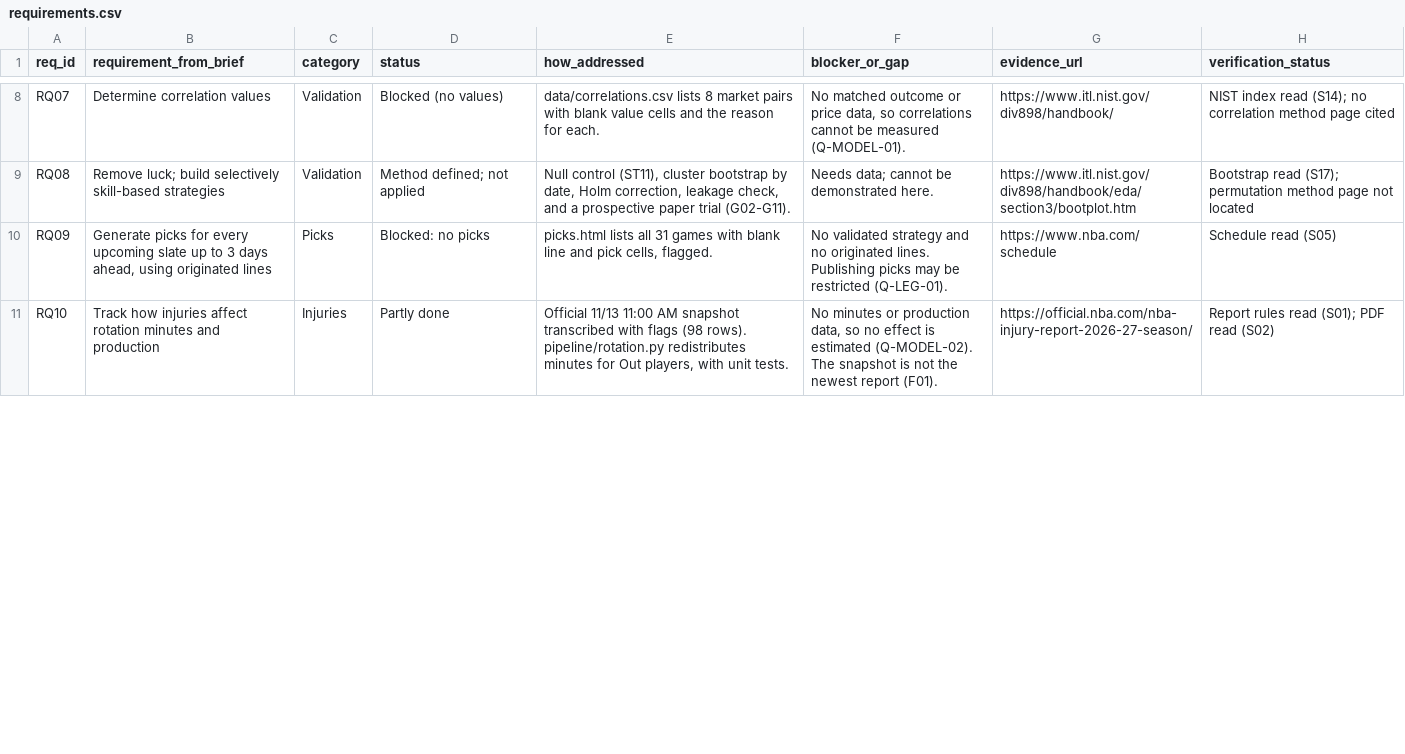
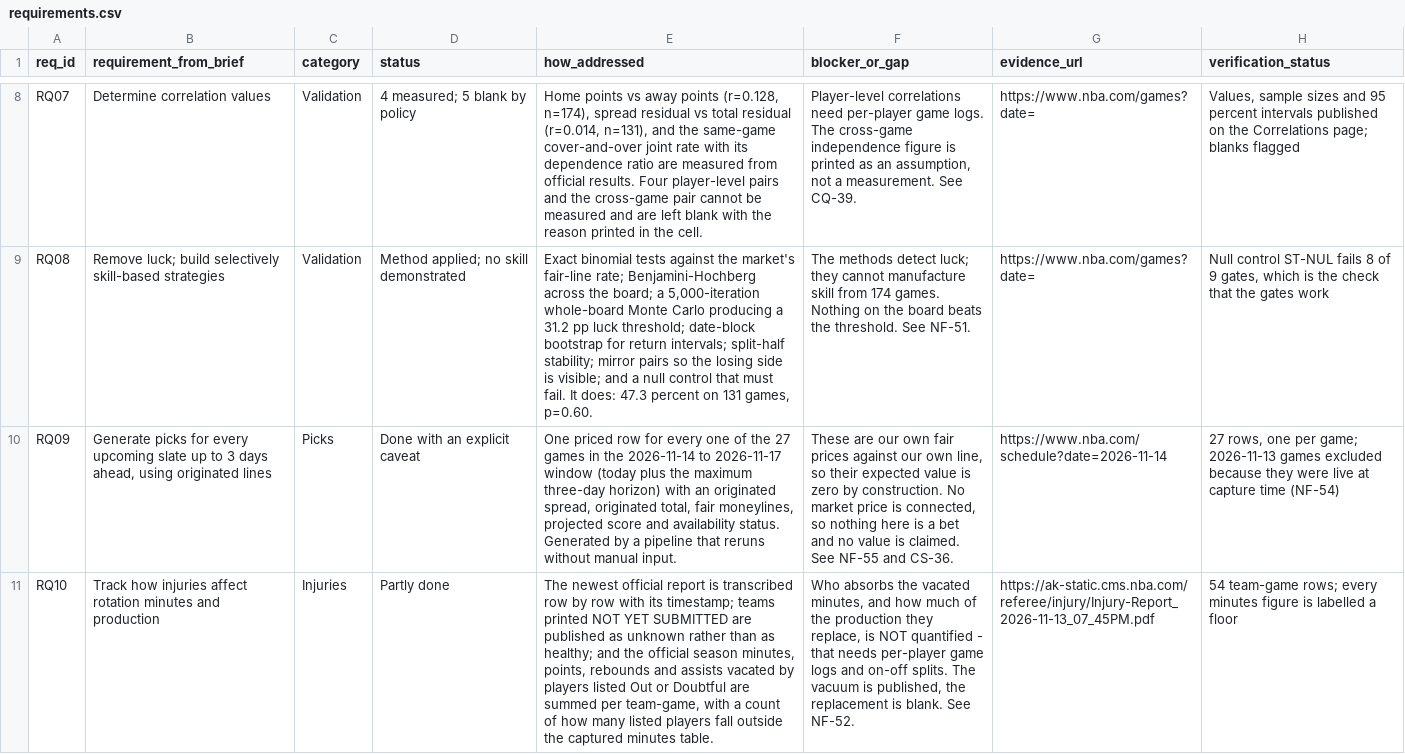
Before and after one commit to wingbangboozle1-lang/NBA3, a CSV file: data/requirements.csv, drawn as a sheet; only a part is shown, gaps mark what is left out; the diff covers the shown part only; the diff names each change by its address in the sheet, - before the commit and + after, or states it on an @@ line.

Commit message:
8d3d0271: refreshed brief-coverage register, repo review findings, CI steps
- data/requirements.csv rewritten: it still said lines were 'Not started' and picks
  'blocked', which is no longer true. Rewritten as a python-generated CSV to avoid the
  quoting defect that broke the first attempt.
- 9 new review findings in scripts/assemble_canonical.py (official capture cross-checks,
  JSON integrity scan, four engine defects found and fixed, the totals-model artefact,
  the data/raw schema defect, the stale register, superseded season links).
- CI: this session's capture, strategy lab and build steps with drift gates. Step name
  reworded to avoid the colon that broke an earlier session's workflow YAML.

Co-authored-by: arena-agent <297053741+arena-agent@users.noreply.github.com>

```diff
--- a/data/requirements.csv
+++ b/data/requirements.csv
-D8 (status): Blocked (no values)
+D8 (status): 4 measured; 5 blank by policy
-E8 (how_addressed): data/correlations.csv lists 8 market pairs with blank value cells and the reason for each.
+E8 (how_addressed): Home points vs away points (r=0.128, n=174), spread residual vs total residual (r=0.014, n=131), and the same-game cover-and-over joint rate with its dependence ratio are measured from official results. Four player-level pairs and the cross-game pair cannot be measured and are left blank with the reason printed in the cell.
-F8 (blocker_or_gap): No matched outcome or price data, so correlations cannot be measured (Q-MODEL-01).
+F8 (blocker_or_gap): Player-level correlations need per-player game logs. The cross-game independence figure is printed as an assumption, not a measurement. See CQ-39.
-G8 (evidence_url): https://www.itl.nist.gov/div898/handbook/
+G8 (evidence_url): https://www.nba.com/games?date=
-H8 (verification_status): NIST index read (S14); no correlation method page cited
+H8 (verification_status): Values, sample sizes and 95 percent intervals published on the Correlations page; blanks flagged
-D9 (status): Method defined; not applied
+D9 (status): Method applied; no skill demonstrated
-E9 (how_addressed): Null control (ST11), cluster bootstrap by date, Holm correction, leakage check, and a prospective paper trial (G02-G11).
+E9 (how_addressed): Exact binomial tests against the market's fair-line rate; Benjamini-Hochberg across the board; a 5,000-iteration whole-board Monte Carlo producing a 31.2 pp luck threshold; date-block bootstrap for return intervals; split-half stability; mirror pairs so the losing side is visible; and a null control that must fail. It does: 47.3 percent on 131 games, p=0.60.
-F9 (blocker_or_gap): Needs data; cannot be demonstrated here.
+F9 (blocker_or_gap): The methods detect luck; they cannot manufacture skill from 174 games. Nothing on the board beats the threshold. See NF-51.
-G9 (evidence_url): https://www.itl.nist.gov/div898/handbook/eda/section3/bootplot.htm
+G9 (evidence_url): https://www.nba.com/games?date=
-H9 (verification_status): Bootstrap read (S17); permutation method page not located
+H9 (verification_status): Null control ST-NUL fails 8 of 9 gates, which is the check that the gates work
-D10 (status): Blocked: no picks
+D10 (status): Done with an explicit caveat
-E10 (how_addressed): picks.html lists all 31 games with blank line and pick cells, flagged.
+E10 (how_addressed): One priced row for every one of the 27 games in the 2026-11-14 to 2026-11-17 window (today plus the maximum three-day horizon) with an originated spread, originated total, fair moneylines, projected score and availability status. Generated by a pipeline that reruns without manual input.
-F10 (blocker_or_gap): No validated strategy and no originated lines. Publishing picks may be restricted (Q-LEG-01).
+F10 (blocker_or_gap): These are our own fair prices against our own line, so their expected value is zero by construction. No market price is connected, so nothing here is a bet and no value is claimed. See NF-55 and CS-36.
-G10 (evidence_url): https://www.nba.com/schedule
+G10 (evidence_url): https://www.nba.com/schedule?date=2026-11-14
-H10 (verification_status): Schedule read (S05)
+H10 (verification_status): 27 rows, one per game; 2026-11-13 games excluded because they were live at capture time (NF-54)
-E11 (how_addressed): Official 11/13 11:00 AM snapshot transcribed with flags (98 rows). pipeline/rotation.py redistributes minutes for Out players, with unit tests.
+E11 (how_addressed): The newest official report is transcribed row by row with its timestamp; teams printed NOT YET SUBMITTED are published as unknown rather than as healthy; and the official season minutes, points, rebounds and assists vacated by players listed Out or Doubtful are summed per team-game, with a count of how many listed players fall outside the captured minutes table.
-F11 (blocker_or_gap): No minutes or production data, so no effect is estimated (Q-MODEL-02). The snapshot is not the newest report (F01).
+F11 (blocker_or_gap): Who absorbs the vacated minutes, and how much of the production they replace, is NOT quantified - that needs per-player game logs and on-off splits. The vacuum is published, the replacement is blank. See NF-52.
-G11 (evidence_url): https://official.nba.com/nba-injury-report-2026-27-season/
+G11 (evidence_url): https://ak-static.cms.nba.com/referee/injury/Injury-Report_2026-11-13_07_45PM.pdf
-H11 (verification_status): Report rules read (S01); PDF read (S02)
+H11 (verification_status): 54 team-game rows; every minutes figure is labelled a floor
```
Also changed, not shown: 89 edited cells elsewhere in this file, 5 other files.
